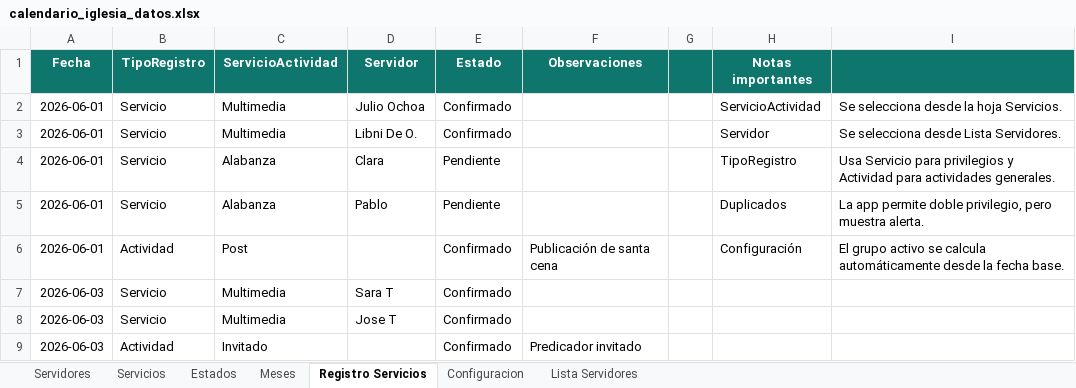
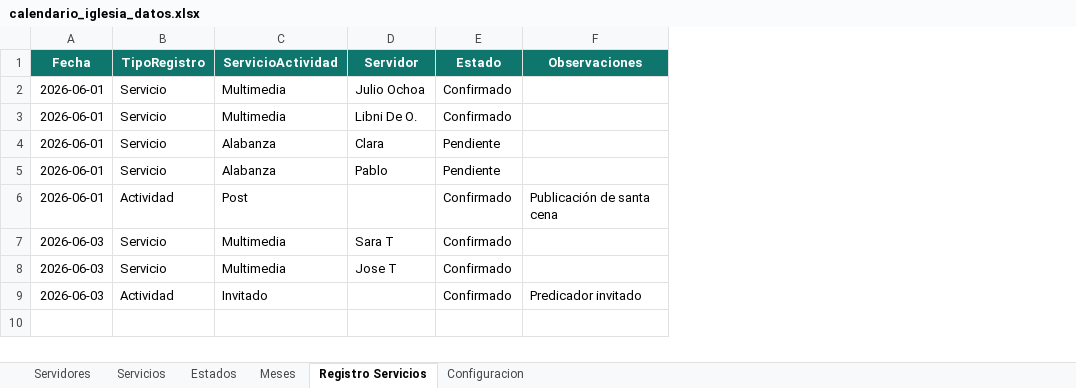
Before and after one commit to Julio8ap/CalendarioActividadesOasis, an Excel workbook: calendario_iglesia_datos.xlsx, sheet Registro Servicios, drawn as a sheet; values as stored, in another font and other column widths than the file's, no borders; table styles not drawn; the diff names each change by its address in the sheet, - before the commit and + after, or states it on an @@ line.

```diff
--- a/calendario_iglesia_datos.xlsx (sheet Registro Servicios)
+++ b/calendario_iglesia_datos.xlsx (sheet Registro Servicios)
-sheet tab: Lista Servidores
-column G, empty
-column H (Notas importantes), rows 2-6: ServicioActividad | Servidor | TipoRegistro | Duplicados | Configuración
-column I, rows 2-6: Se selecciona desde la hoja Servicios. | Se selecciona desde Lista Servidores. | Usa Servicio para privilegios y Actividad para actividades generales. | La app permite doble privilegio, pero muestra alerta. | El grupo activo se calcula automáticamente desde la fecha base.
```
Also changed, not shown: sheet Configuracion, formulas that keep their value, 2 other files.
